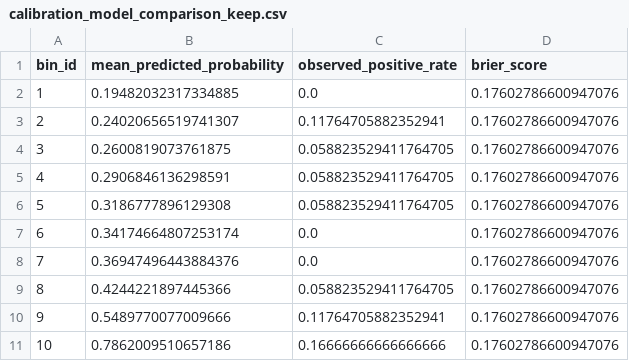
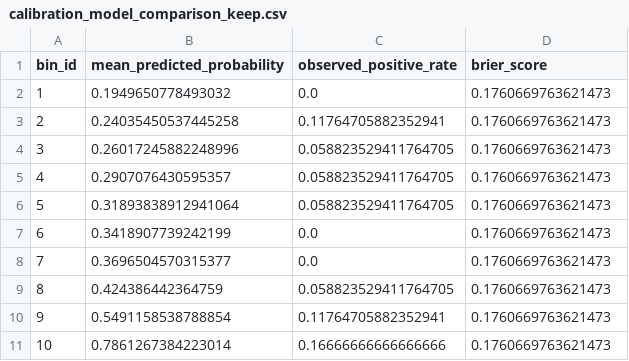
Before and after one commit to wang2024467/data-analysis-cervical-cancer, a CSV file: outputs/tables/calibration_model_comparison_keep.csv, drawn as a sheet.

```diff
--- a/outputs/tables/calibration_model_comparison_keep.csv
+++ b/outputs/tables/calibration_model_comparison_keep.csv
@@ -1,11 +1,11 @@
 bin_id,mean_predicted_probability,observed_positive_rate,brier_score
-1,0.19482032317334885,0.0,0.17602786600947076
-2,0.24020656519741307,0.11764705882352941,0.17602786600947076
-3,0.2600819073761875,0.058823529411764705,0.17602786600947076
-4,0.2906846136298591,0.058823529411764705,0.17602786600947076
-5,0.3186777896129308,0.058823529411764705,0.17602786600947076
-6,0.34174664807253174,0.0,0.17602786600947076
-7,0.36947496443884376,0.0,0.17602786600947076
-8,0.4244221897445366,0.058823529411764705,0.17602786600947076
-9,0.5489770077009666,0.11764705882352941,0.17602786600947076
-10,0.7862009510657186,0.16666666666666666,0.17602786600947076
+1,0.1949650778493032,0.0,0.1760669763621473
+2,0.24035450537445258,0.11764705882352941,0.1760669763621473
+3,0.26017245882248996,0.058823529411764705,0.1760669763621473
+4,0.2907076430595357,0.058823529411764705,0.1760669763621473
+5,0.31893838912941064,0.058823529411764705,0.1760669763621473
+6,0.3418907739242199,0.0,0.1760669763621473
+7,0.3696504570315377,0.0,0.1760669763621473
+8,0.424386442364759,0.058823529411764705,0.1760669763621473
+9,0.5491158538788854,0.11764705882352941,0.1760669763621473
+10,0.7861267384223014,0.16666666666666666,0.1760669763621473
```
Also changed, not shown: outputs/tables/model_comparison_drop.csv, outputs/tables/model_comparison_keep.csv, 5 other files.
